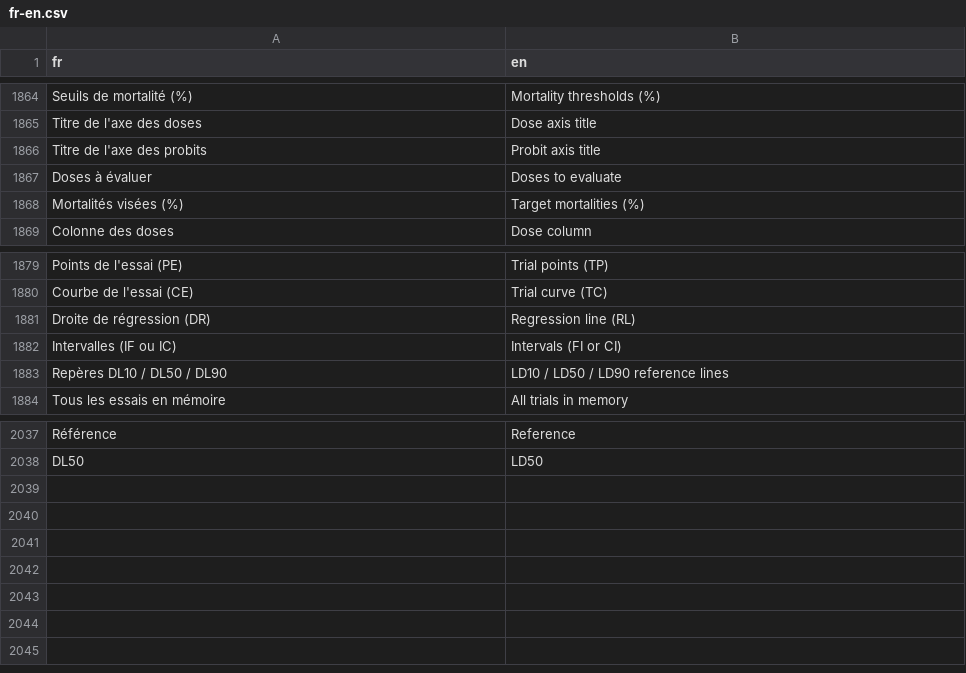
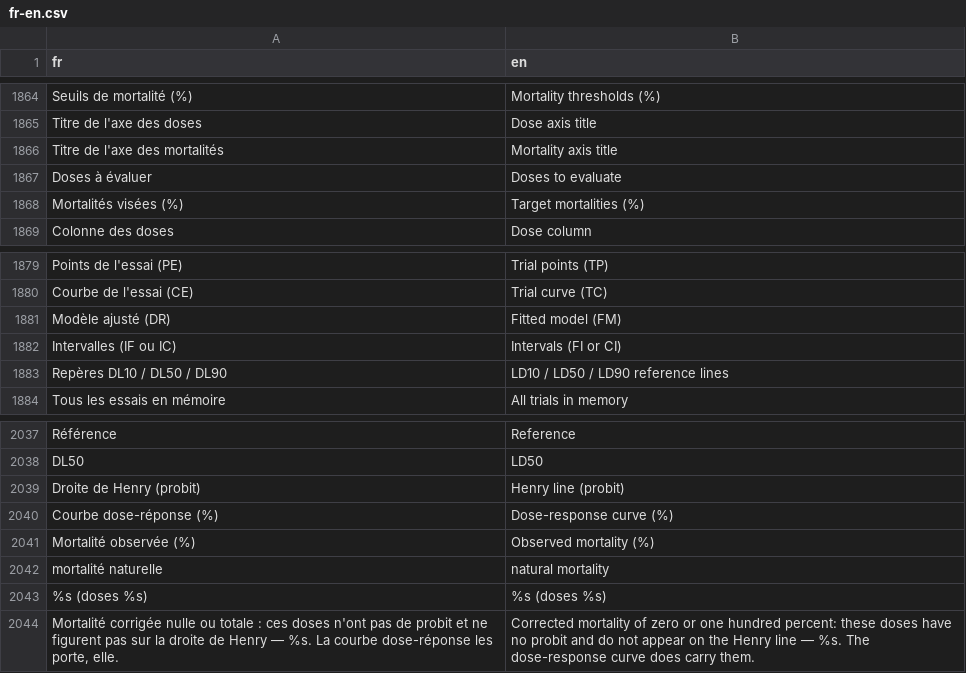
Before and after one commit to houphouet/hstat, a CSV file: inst/app/i18n/fr-en.csv, drawn as a sheet; only a part is shown, gaps mark what is left out.

```diff
--- a/inst/app/i18n/fr-en.csv
+++ b/inst/app/i18n/fr-en.csv
@@ -1866,3 +1866,3 @@
 "Titre de l'axe des doses","Dose axis title"
-"Titre de l'axe des probits","Probit axis title"
+"Titre de l'axe des mortalités","Mortality axis title"
 "Doses à évaluer","Doses to evaluate"
@@ -1881,3 +1881,3 @@
 "Courbe de l'essai (CE)","Trial curve (TC)"
-"Droite de régression (DR)","Regression line (RL)"
+"Modèle ajusté (DR)","Fitted model (FM)"
 "Intervalles (IF ou IC)","Intervals (FI or CI)"
@@ -2039 +2039,7 @@
 "DL50","LD50"
+"Droite de Henry (probit)","Henry line (probit)"
+"Courbe dose-réponse (%)","Dose-response curve (%)"
+"Mortalité observée (%)","Observed mortality (%)"
+"mortalité naturelle","natural mortality"
+"%s (doses %s)","%s (doses %s)"
+"Mortalité corrigée nulle ou totale : ces doses n'ont pas de probit et ne figurent pas sur la droite de Henry — %s. La courbe dose-réponse les porte, elle.","Corrected mortality of zero or one hundred percent: these doses have no probit and do not appear on the Henry line — %s. The dose-response curve does carry them."
```
Also changed, not shown: 5 other files.
